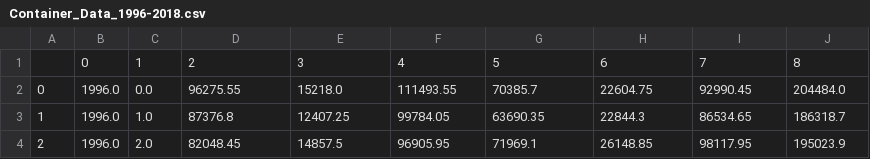
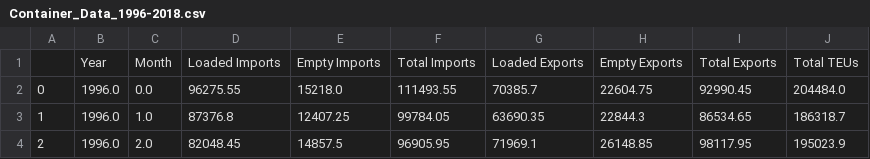
Before and after one commit to ronaldmaj/data-analysis-notebooks, a CSV file: Container_Data_1996-2018.csv, drawn as a sheet; only a part is shown; removed rows and columns are numbered as before the commit, all else as after; the diff names each change by its address in the sheet, - before the commit and + after, or states it on an @@ line.

Commit message:
Continued analysis of Container data - finding details of loaded/empty containers

```diff
--- a/Container_Data_1996-2018.csv
+++ b/Container_Data_1996-2018.csv
-row 1:  | 0 | 1 | 2 | 3 | 4 | 5 | 6 | 7 | 8
+row 1:  | Year | Month | Loaded Imports | Empty Imports | Total Imports | Loaded Exports | Empty Exports | Total Exports | Total TEUs
```
Also changed, not shown: 1 other file.
